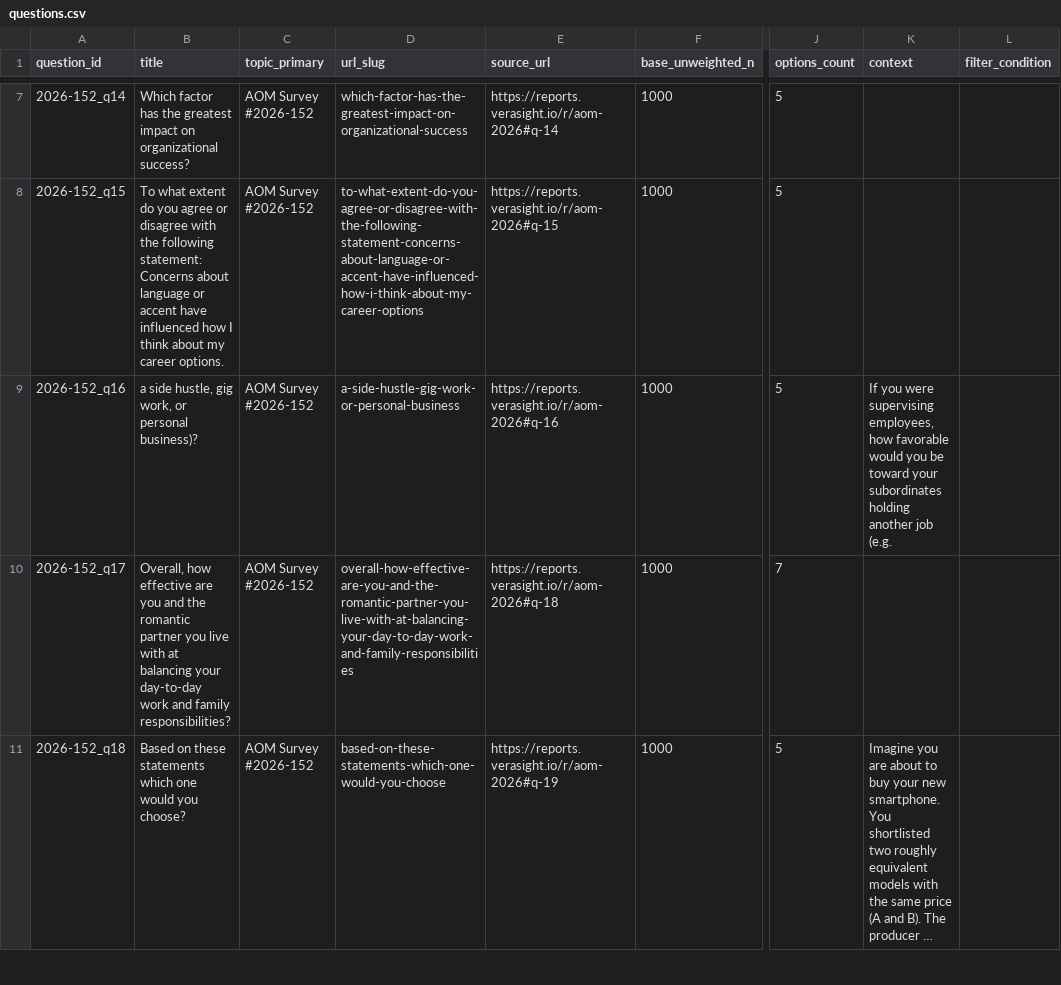
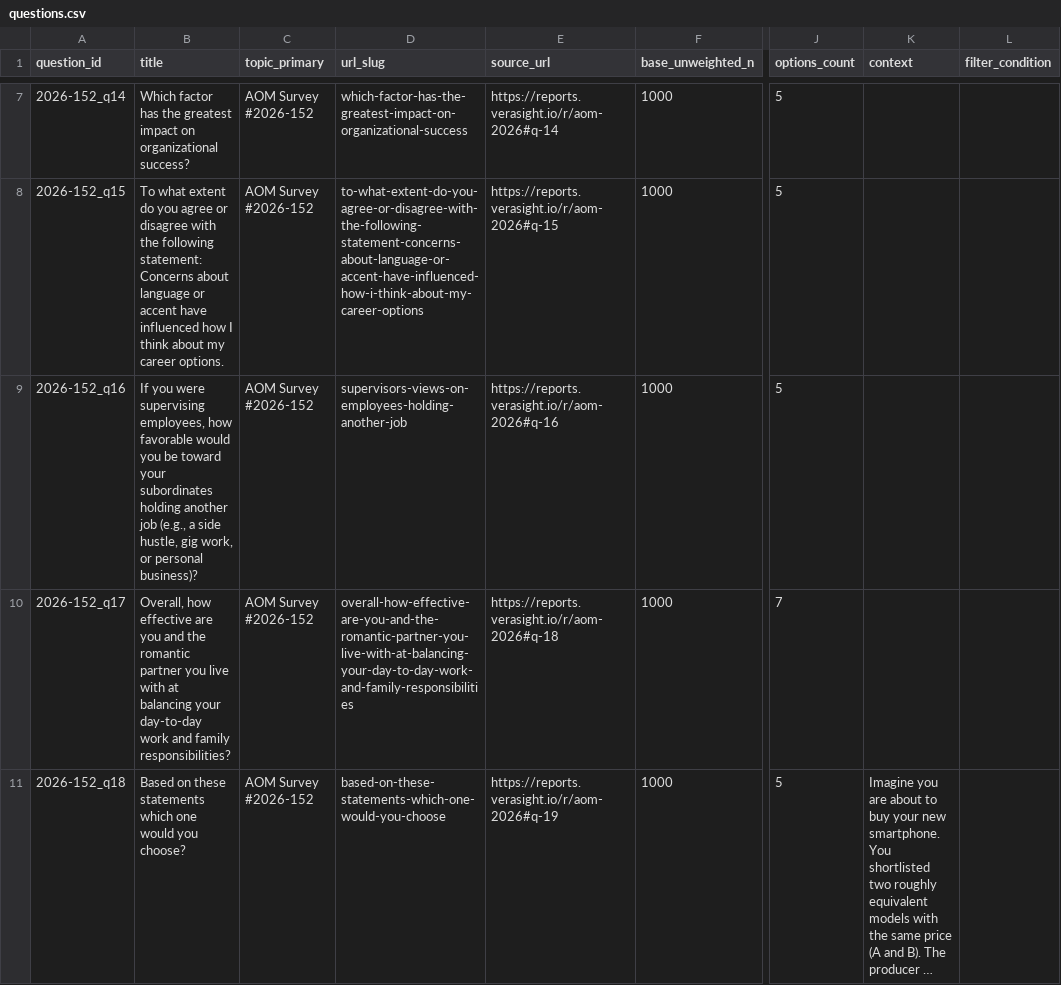
Before and after one commit to Verasight/verasight-report-2026-152, a CSV file: data/questions.csv, drawn as a sheet; only a part is shown, gaps mark what is left out; long unchanged cells end in …; the diff names each change by its address in the sheet, - before the commit and + after, or states it on an @@ line.

```diff
--- a/data/questions.csv
+++ b/data/questions.csv
-B9 (title): a side…
+B9 (title): If you were supervising employees, how favorable would you be toward your subordinates holding another job (e.g., a side…
-D9 (url_slug): a-side-hustle-gig-work-or-personal-business
+D9 (url_slug): supervisors-views-on-employees-holding-another-job
-K9 (context): If you were supervising employees, how favorable would you be toward your subordinates holding another job (e.g.
+K9 (context): (empty)
```
Also changed, not shown: 2 other files.
